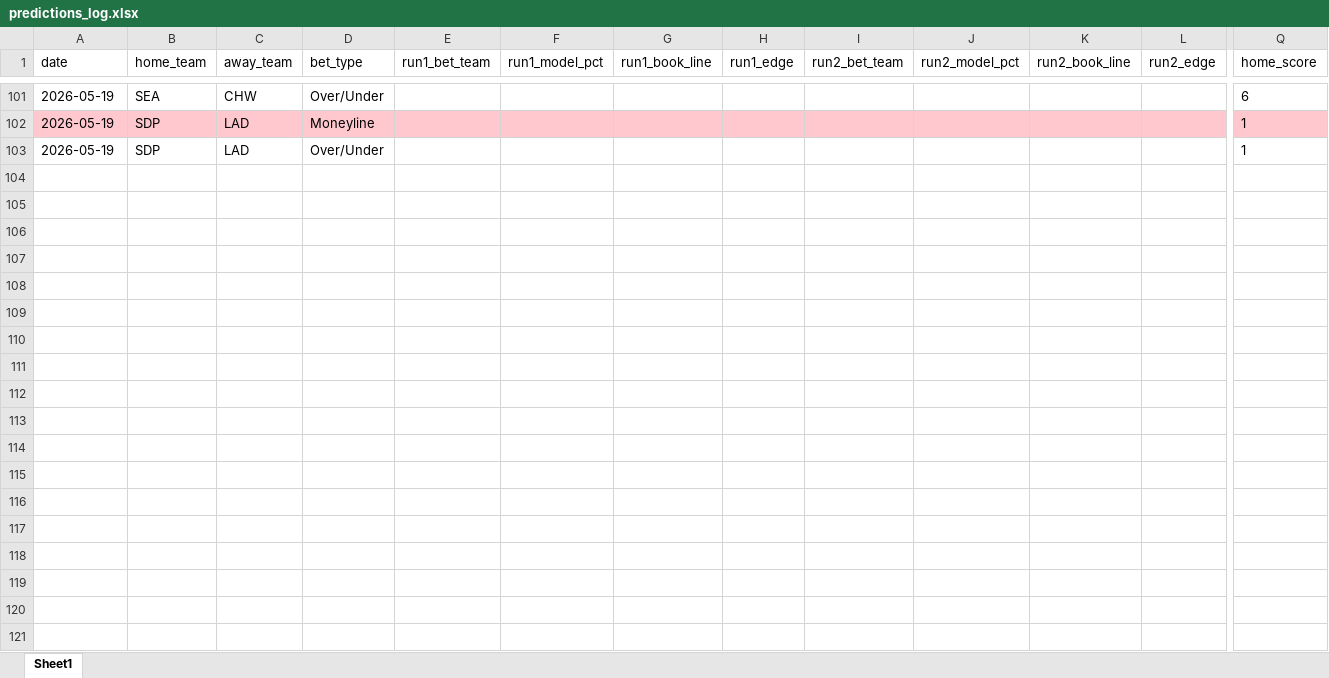
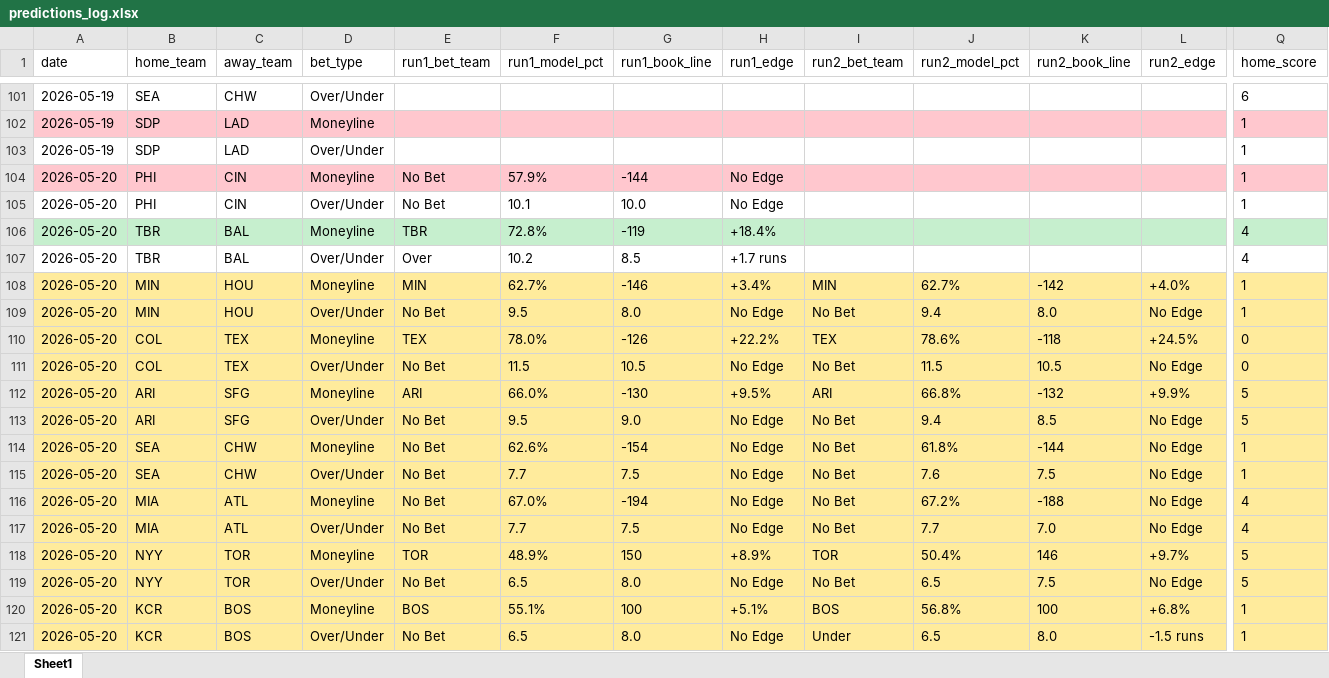
Before and after one commit to PadresFan1/baseball-model, an Excel workbook: predictions_log.xlsx, sheet Sheet1, drawn as a sheet; only a part is shown, gaps mark what is left out; values as stored, in another font and other column widths than the file's, no borders; rows hold the shown columns only; the diff covers the shown part only; the diff names each change by its address in the sheet, - before the commit and + after, or states it on an @@ line.

```diff
--- a/predictions_log.xlsx (sheet Sheet1)
+++ b/predictions_log.xlsx (sheet Sheet1)
+row 104: 2026-05-20 | PHI | CIN | Moneyline | No Bet | 57.9% | -144 | No Edge |  |  |  |  | 1
+row 105: 2026-05-20 | PHI | CIN | Over/Under | No Bet | 10.1 | 10.0 | No Edge |  |  |  |  | 1
+row 106: 2026-05-20 | TBR | BAL | Moneyline | TBR | 72.8% | -119 | +18.4% |  |  |  |  | 4
+row 107: 2026-05-20 | TBR | BAL | Over/Under | Over | 10.2 | 8.5 | +1.7 runs |  |  |  |  | 4
+row 108: 2026-05-20 | MIN | HOU | Moneyline | MIN | 62.7% | -146 | +3.4% | MIN | 62.7% | -142 | +4.0% | 1
+row 109: 2026-05-20 | MIN | HOU | Over/Under | No Bet | 9.5 | 8.0 | No Edge | No Bet | 9.4 | 8.0 | No Edge | 1
+row 110: 2026-05-20 | COL | TEX | Moneyline | TEX | 78.0% | -126 | +22.2% | TEX | 78.6% | -118 | +24.5% | 0
+row 111: 2026-05-20 | COL | TEX | Over/Under | No Bet | 11.5 | 10.5 | No Edge | No Bet | 11.5 | 10.5 | No Edge | 0
+row 112: 2026-05-20 | ARI | SFG | Moneyline | ARI | 66.0% | -130 | +9.5% | ARI | 66.8% | -132 | +9.9% | 5
+row 113: 2026-05-20 | ARI | SFG | Over/Under | No Bet | 9.5 | 9.0 | No Edge | No Bet | 9.4 | 8.5 | No Edge | 5
+row 114: 2026-05-20 | SEA | CHW | Moneyline | No Bet | 62.6% | -154 | No Edge | No Bet | 61.8% | -144 | No Edge | 1
+row 115: 2026-05-20 | SEA | CHW | Over/Under | No Bet | 7.7 | 7.5 | No Edge | No Bet | 7.6 | 7.5 | No Edge | 1
+row 116: 2026-05-20 | MIA | ATL | Moneyline | No Bet | 67.0% | -194 | No Edge | No Bet | 67.2% | -188 | No Edge | 4
+row 117: 2026-05-20 | MIA | ATL | Over/Under | No Bet | 7.7 | 7.5 | No Edge | No Bet | 7.7 | 7.0 | No Edge | 4
+row 118: 2026-05-20 | NYY | TOR | Moneyline | TOR | 48.9% | 150 | +8.9% | TOR | 50.4% | 146 | +9.7% | 5
+row 119: 2026-05-20 | NYY | TOR | Over/Under | No Bet | 6.5 | 8.0 | No Edge | No Bet | 6.5 | 7.5 | No Edge | 5
+row 120: 2026-05-20 | KCR | BOS | Moneyline | BOS | 55.1% | 100 | +5.1% | BOS | 56.8% | 100 | +6.8% | 1
+row 121: 2026-05-20 | KCR | BOS | Over/Under | No Bet | 6.5 | 8.0 | No Edge | Under | 6.5 | 8.0 | -1.5 runs | 1
```
Also changed, not shown: 8 added rows elsewhere in this sheet, 6 other files.
